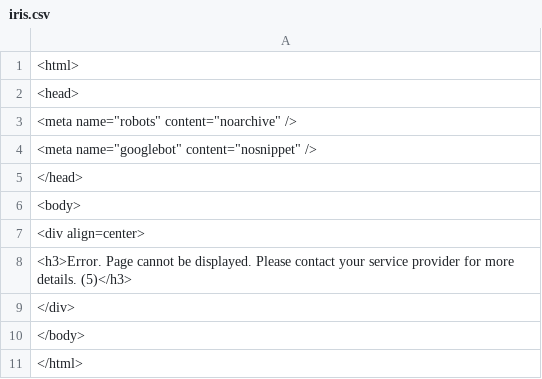
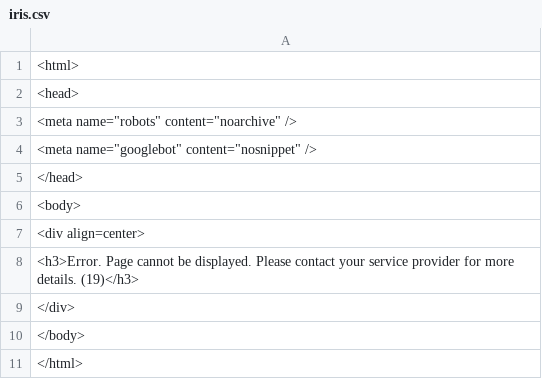
Before and after one commit to Blazingiowa/Python, a CSV file: anaconda/iris.csv, drawn as a sheet.

```diff
--- a/anaconda/iris.csv
+++ b/anaconda/iris.csv
@@ -7,3 +7,3 @@
 <div align=center>
-<h3>Error. Page cannot be displayed. Please contact your service provider for more details.  (5)</h3>
+<h3>Error. Page cannot be displayed. Please contact your service provider for more details.  (19)</h3>
 </div>
```
Also changed, not shown: 3 other files.
